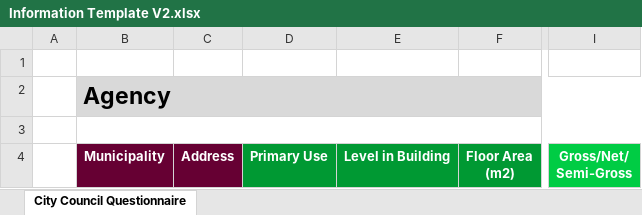
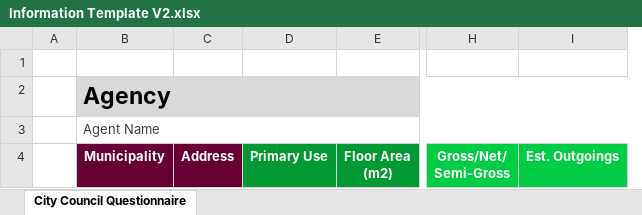
Before and after one commit to ltmoo2/mailout, an Excel workbook: Information Template V2.xlsx, sheet City Council Questionnaire, drawn as a sheet; only a part is shown, gaps mark what is left out; values as stored, in another font and other column widths than the file's, no borders; charts and pictures and conditional formats not drawn; removed rows and columns are numbered as before the commit, all else as after; the diff names each change by its address in the sheet, - before the commit and + after, or states it on an @@ line.

Commit message:
Fixed app crash and updated template

```diff
--- a/Information Template V2.xlsx (sheet City Council Questionnaire)
+++ b/Information Template V2.xlsx (sheet City Council Questionnaire)
-column E, row 4: Level in Building
+column I, row 4: Est. Outgoings
-B3: (empty)
+B3: Agent Name
```
Also changed, not shown: 2 other files.
